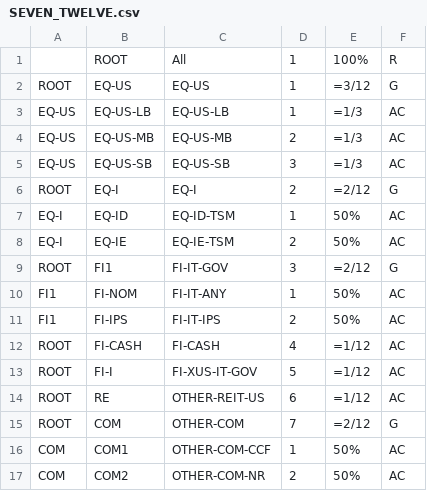
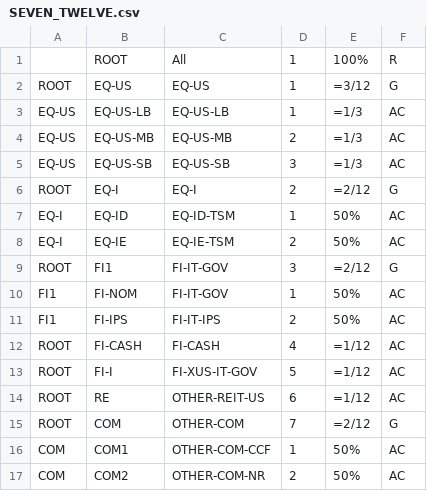
Before and after one commit to mstewart1999/portfolio-rebalancer, a CSV file: src/main/resources/com/msfinance/pbalancer/model/aa/SEVEN_TWELVE.csv, drawn as a sheet.

Commit message:
Implement data and code for DefaultPreferredAsset.  Still more work remaining.

```diff
--- a/src/main/resources/com/msfinance/pbalancer/model/aa/SEVEN_TWELVE.csv
+++ b/src/main/resources/com/msfinance/pbalancer/model/aa/SEVEN_TWELVE.csv
@@ -9,3 +9,3 @@
   ROOT,FI1,FI-IT-GOV,3,=2/12,G
-    FI1,FI-NOM,FI-IT-ANY,1,50%,AC
+    FI1,FI-NOM,FI-IT-GOV,1,50%,AC
     FI1,FI-IPS,FI-IT-IPS,2,50%,AC
```
Also changed, not shown: 7 other files.
